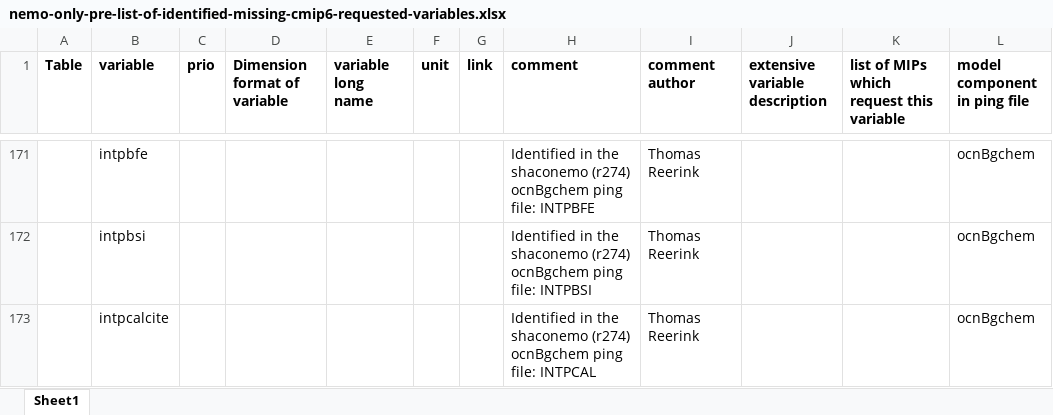
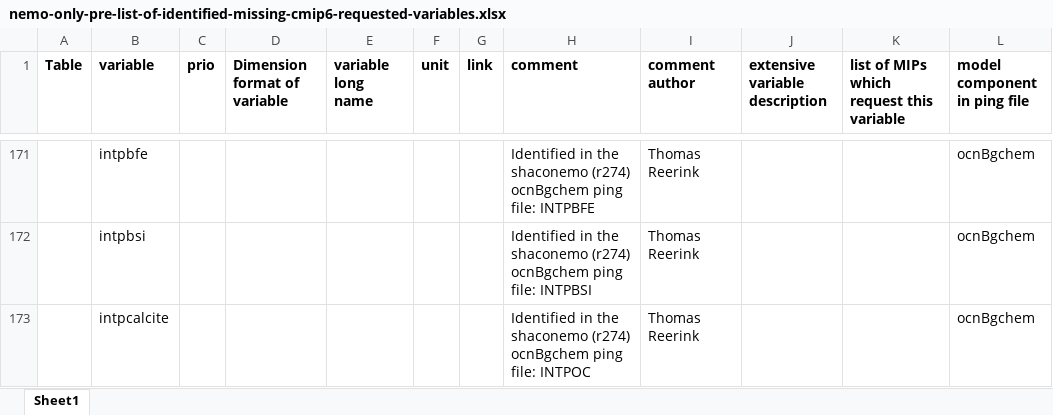
Before and after one commit to EC-Earth/ece2cmor3, an Excel workbook: ece2cmor3/scripts/create-nemo-only-list/nemo-only-pre-list-of-identified-missing-cmip6-requested-variables.xlsx, sheet Sheet1, drawn as a sheet; only a part is shown, gaps mark what is left out; values as stored, in another font and other column widths than the file's, no borders; the diff covers the shown part only; the diff names each change by its address in the sheet, - before the commit and + after, or states it on an @@ line.

Commit message:
Add intpoc & siflsaltbot to the pre nemo identified missing #811 #813.

```diff
--- a/ece2cmor3/scripts/create-nemo-only-list/nemo-only-pre-list-of-identified-missing-cmip6-requested-variables.xlsx (sheet Sheet1)
+++ b/ece2cmor3/scripts/create-nemo-only-list/nemo-only-pre-list-of-identified-missing-cmip6-requested-variables.xlsx (sheet Sheet1)
-H173 (comment): …ping file: INTPCAL
+H173 (comment): …ping file: INTPOC
```
Also changed, not shown: 2 added rows elsewhere in this sheet.
